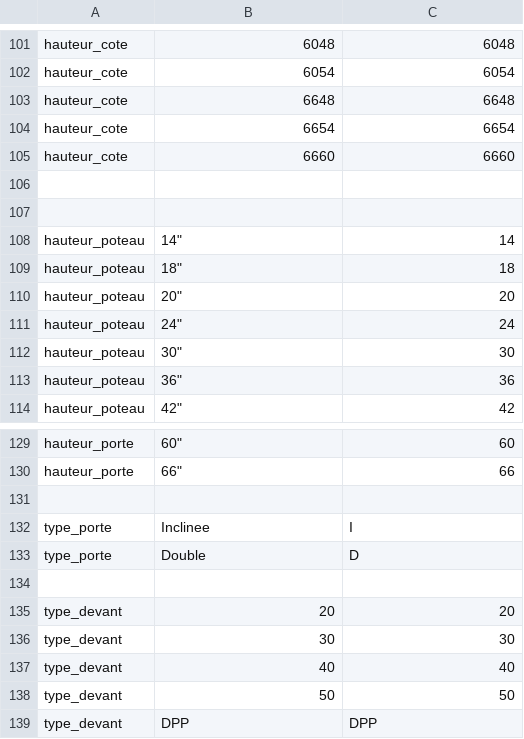
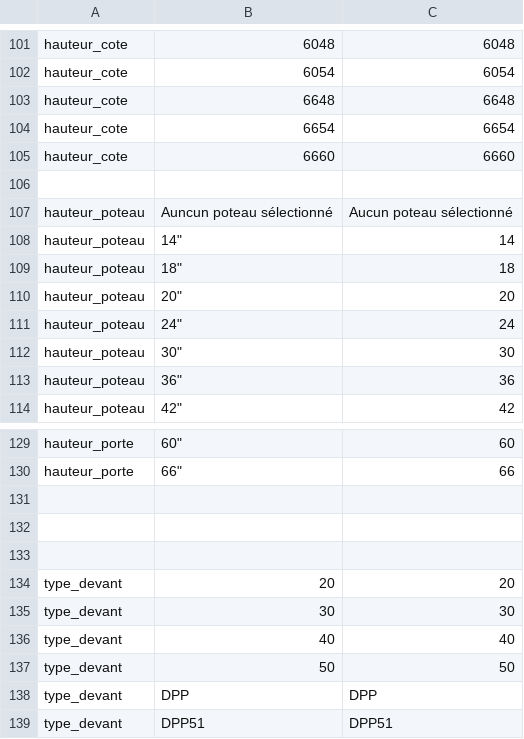
Before and after one commit to SimVaillancourt/streamlit-bennes, a CSV file: options.csv, drawn as a sheet; only a part is shown, gaps mark what is left out; the shorter side is filled out with more unchanged rows; removed rows and columns are numbered as before the commit, all else as after; the diff names each change by its address in the sheet, - before the commit and + after, or states it on an @@ line.

```diff
--- a/options.csv
+++ b/options.csv
-row 107: (empty)
+row 107: hauteur_poteau | Auncun poteau sélectionné | Aucun poteau sélectionné
-row 132: type_porte | Inclinee | I
+row 132: (empty)
-row 133: type_porte | Double | D
```
Also changed, not shown: accessoires.csv, conditions_bennes.csv, 2 other files.
